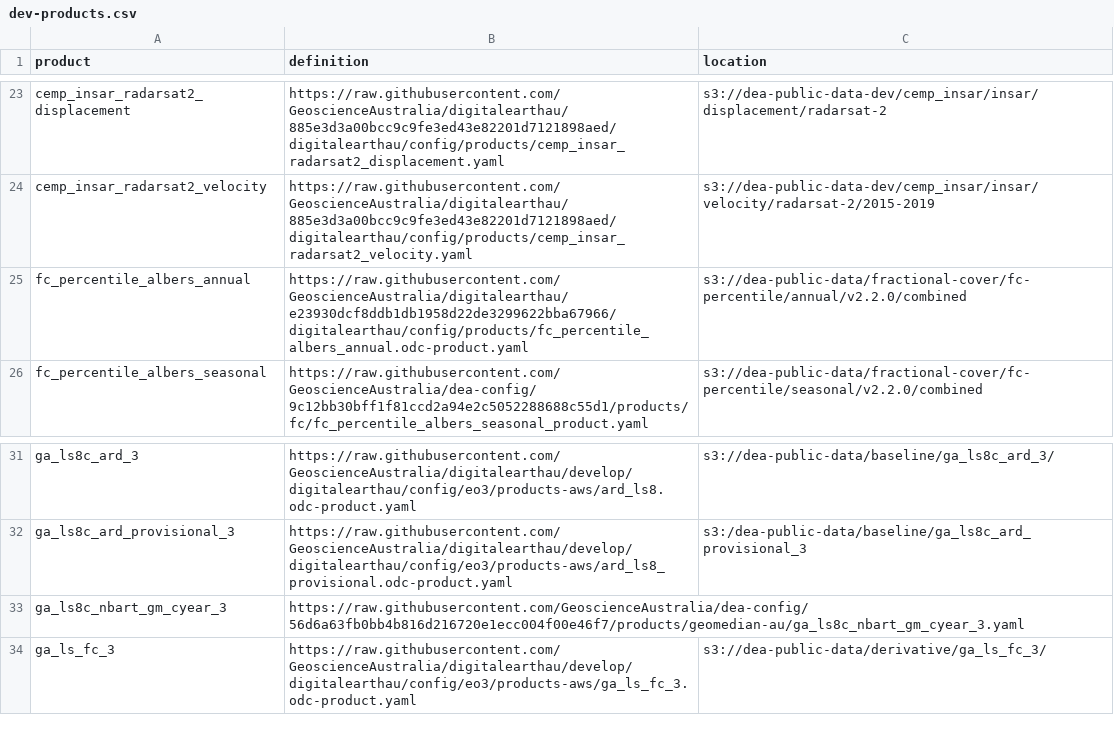
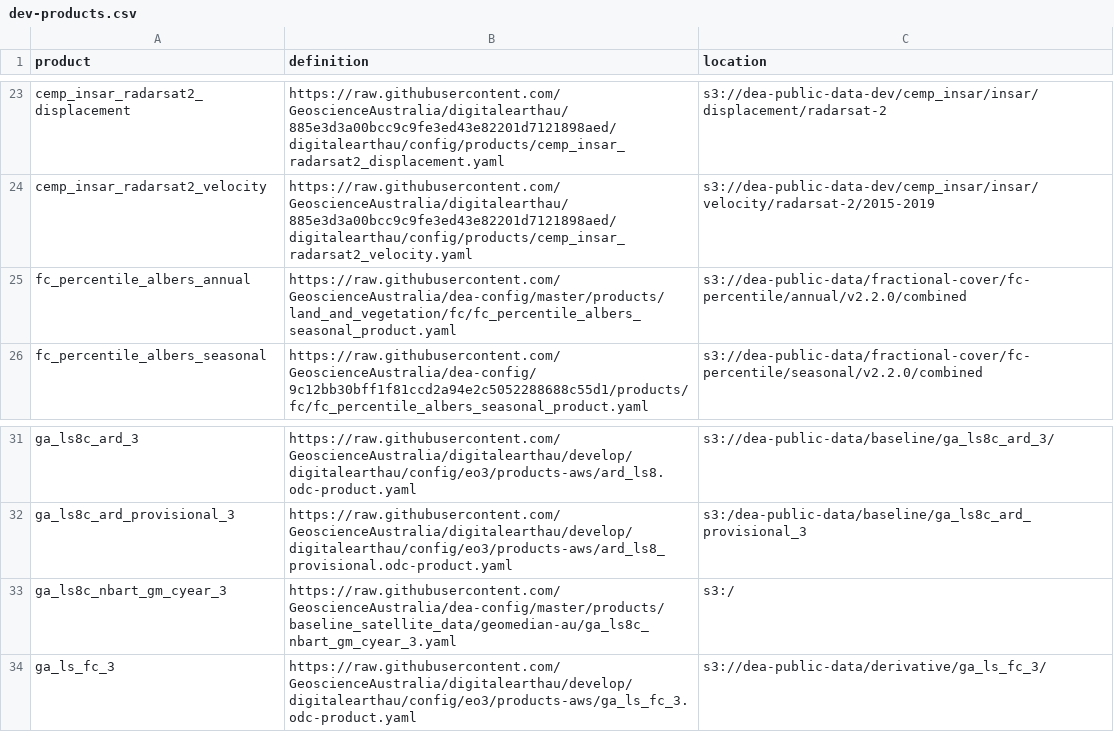
Before and after one commit to GeoscienceAustralia/dea-config, a CSV file: workspaces/dev-products.csv, drawn as a sheet; only a part is shown, gaps mark what is left out; the diff covers the shown part only.

```diff
--- a/workspaces/dev-products.csv
+++ b/workspaces/dev-products.csv
@@ -24,3 +24,3 @@ cemp_insar_radarsat2_displacement,https://raw.githubusercontent.com/GeoscienceAu
 cemp_insar_radarsat2_velocity,https://raw.githubusercontent.com/GeoscienceAustralia/digitalearthau/885e3d3a00bcc9c9fe3ed43e82201d7121898aed/digitalearthau/config/products/cemp_insar_radarsat2_velocity.yaml,s3://dea-public-data-dev/cemp_insar/insar/velocity/radarsat-2/2015-2019
-fc_percentile_albers_annual,https://raw.githubusercontent.com/GeoscienceAustralia/digitalearthau/e23930dcf8ddb1db1958d22de3299622bba67966/digitalearthau/config/products/fc_percentile_albers_annual.odc-product.yaml,s3://dea-public-data/fractional-cover/fc-percentile/annual/v2.2.0/combined
+fc_percentile_albers_annual,https://raw.githubusercontent.com/GeoscienceAustralia/dea-config/master/products/land_and_vegetation/fc/fc_percentile_albers_seasonal_product.yaml,s3://dea-public-data/fractional-cover/fc-percentile/annual/v2.2.0/combined
 fc_percentile_albers_seasonal,https://raw.githubusercontent.com/GeoscienceAustralia/dea-config/9c12bb30bff1f81ccd2a94e2c5052288688c55d1/products/fc/fc_percentile_albers_seasonal_product.yaml,s3://dea-public-data/fractional-cover/fc-percentile/seasonal/v2.2.0/combined
@@ -32,3 +32,3 @@ ga_ls8c_ard_3,https://raw.githubusercontent.com/GeoscienceAustralia/digitalearth
 ga_ls8c_ard_provisional_3,https://raw.githubusercontent.com/GeoscienceAustralia/digitalearthau/develop/digitalearthau/config/eo3/products-aws/ard_ls8_provisional.odc-product.yaml,s3:/dea-public-data/baseline/ga_ls8c_ard_provisional_3
-ga_ls8c_nbart_gm_cyear_3,https://raw.githubusercontent.com/GeoscienceAustralia/dea-config/56d6a63fb0bb4b816d216720e1ecc004f00e46f7/products/geomedian-au/ga_ls8c_nbart_gm_cyear_3.yaml,
+ga_ls8c_nbart_gm_cyear_3,https://raw.githubusercontent.com/GeoscienceAustralia/dea-config/master/products/baseline_satellite_data/geomedian-au/ga_ls8c_nbart_gm_cyear_3.yaml,s3:/
 ga_ls_fc_3,https://raw.githubusercontent.com/GeoscienceAustralia/digitalearthau/develop/digitalearthau/config/eo3/products-aws/ga_ls_fc_3.odc-product.yaml,s3://dea-public-data/derivative/ga_ls_fc_3/
```
Also changed, not shown: 18 edited cells elsewhere in this file, 3 other files.
